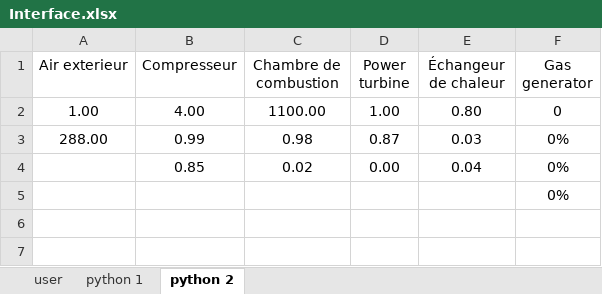
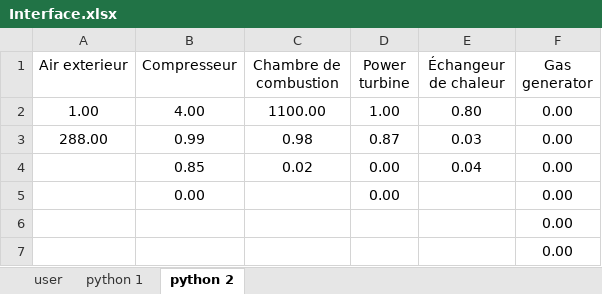
Before and after one commit to Quentief/Turbine, an Excel workbook: Interface.xlsx, sheet python 2, drawn as a sheet; values as stored, in another font and other column widths than the file's, no borders; addresses are those after the commit; the diff names each change by its address in the sheet, - before the commit and + after, or states it on an @@ line.

```diff
--- a/Interface.xlsx (sheet python 2)
+++ b/Interface.xlsx (sheet python 2)
-F2 (Gas generator): 0
+F2 (Gas generator): 0.00
-F3:F4 (Gas generator): 0%
+F3:F4 (Gas generator): 0.00
+row 5:  | 0.00 |  | 0.00 |  | 0.00
-F6 (Gas generator): 0%
+F6 (Gas generator): 0.00
+row 7:  |  |  |  |  | 0.00
```
Also changed, not shown: sheet user, sheet python 1, formulas that keep their value, 1 other file.
